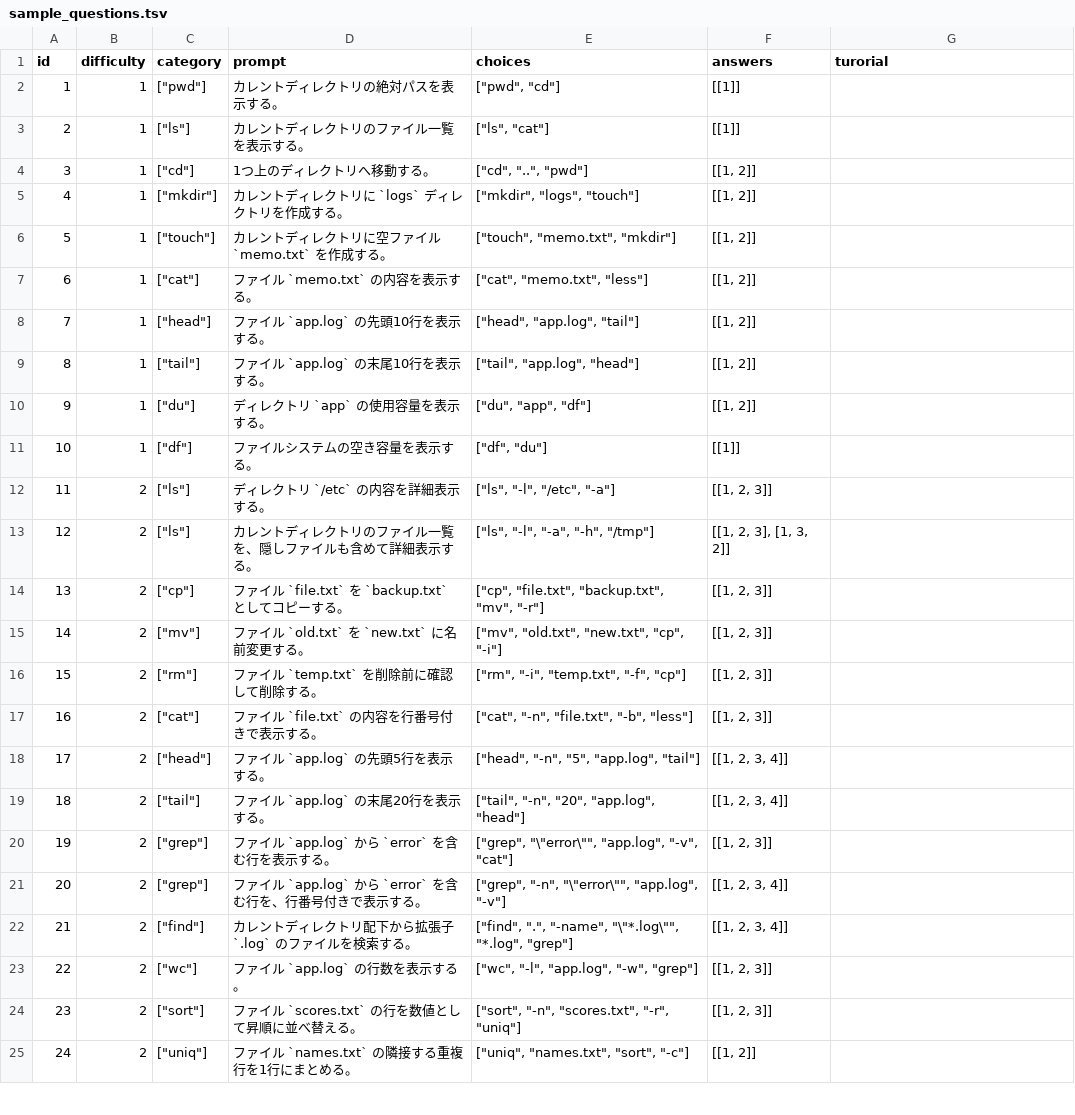
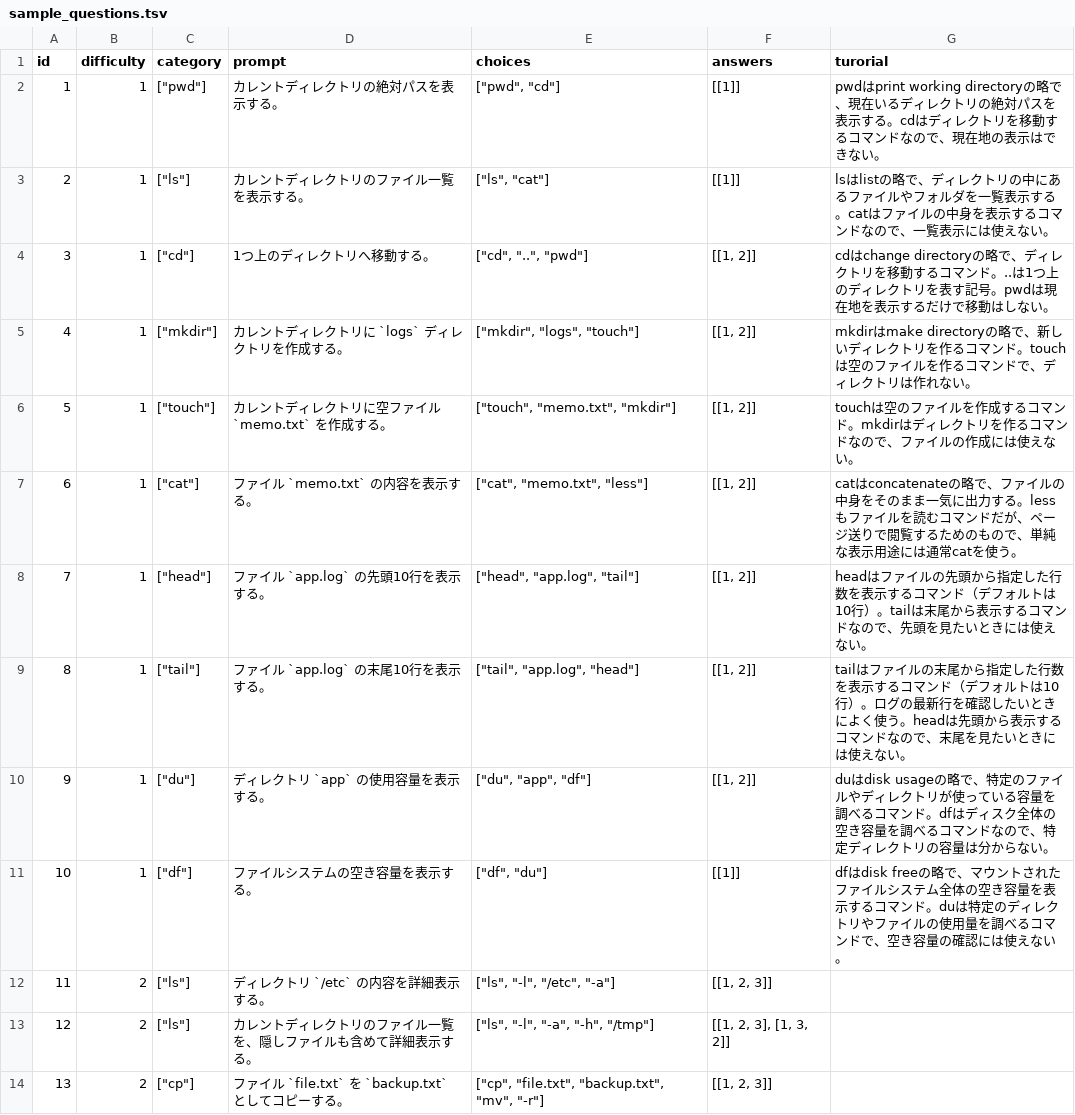
Before and after one commit to fu-suke/hack_u_team4, a TSV file: backend/sample_questions.tsv, drawn as a sheet; only a part is shown; the shorter side is filled out with more unchanged rows; the diff names each change by its address in the sheet, - before the commit and + after, or states it on an @@ line.

```diff
--- a/backend/sample_questions.tsv
+++ b/backend/sample_questions.tsv
-G2 (turorial): (empty)
+G2 (turorial): pwdはprint working directoryの略で、現在いるディレクトリの絶対パスを表示する。cdはディレクトリを移動するコマンドなので、現在地の表示はできない。
-G3 (turorial): (empty)
+G3 (turorial): lsはlistの略で、ディレクトリの中にあるファイルやフォルダを一覧表示する。catはファイルの中身を表示するコマンドなので、一覧表示には使えない。
-G4 (turorial): (empty)
+G4 (turorial): cdはchange directoryの略で、ディレクトリを移動するコマンド。..は1つ上のディレクトリを表す記号。pwdは現在地を表示するだけで移動はしない。
-G5 (turorial): (empty)
+G5 (turorial): mkdirはmake directoryの略で、新しいディレクトリを作るコマンド。touchは空のファイルを作るコマンドで、ディレクトリは作れない。
-G6 (turorial): (empty)
+G6 (turorial): touchは空のファイルを作成するコマンド。mkdirはディレクトリを作るコマンドなので、ファイルの作成には使えない。
-G7 (turorial): (empty)
+G7 (turorial): catはconcatenateの略で、ファイルの中身をそのまま一気に出力する。lessもファイルを読むコマンドだが、ページ送りで閲覧するためのもので、単純な表示用途には通常catを使う。
-G8 (turorial): (empty)
+G8 (turorial): headはファイルの先頭から指定した行数を表示するコマンド（デフォルトは10行）。tailは末尾から表示するコマンドなので、先頭を見たいときには使えない。
-G9 (turorial): (empty)
+G9 (turorial): tailはファイルの末尾から指定した行数を表示するコマンド（デフォルトは10行）。ログの最新行を確認したいときによく使う。headは先頭から表示するコマンドなので、末尾を見たいときには使えない。
-G10 (turorial): (empty)
+G10 (turorial): duはdisk usageの略で、特定のファイルやディレクトリが使っている容量を調べるコマンド。dfはディスク全体の空き容量を調べるコマンドなので、特定ディレクトリの容量は分からない。
-G11 (turorial): (empty)
+G11 (turorial): dfはdisk freeの略で、マウントされたファイルシステム全体の空き容量を表示するコマンド。duは特定のディレクトリやファイルの使用量を調べるコマンドで、空き容量の確認には使えない。
```
Also changed, not shown: 1 other file.
